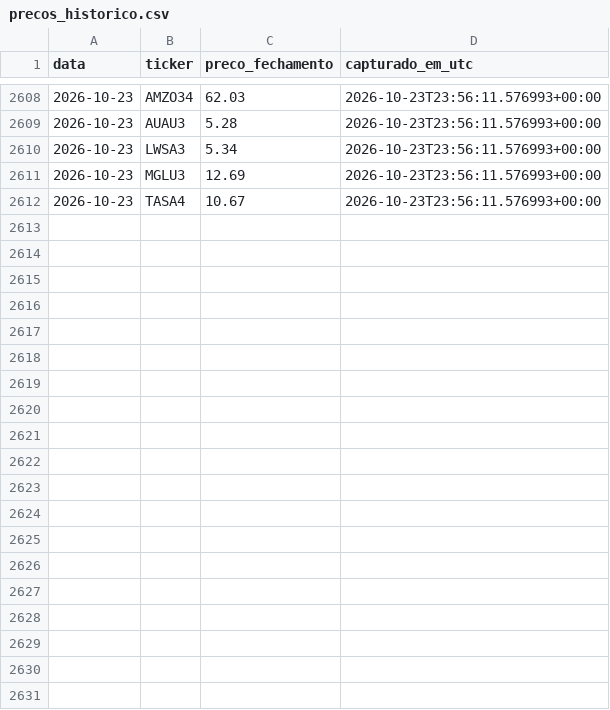
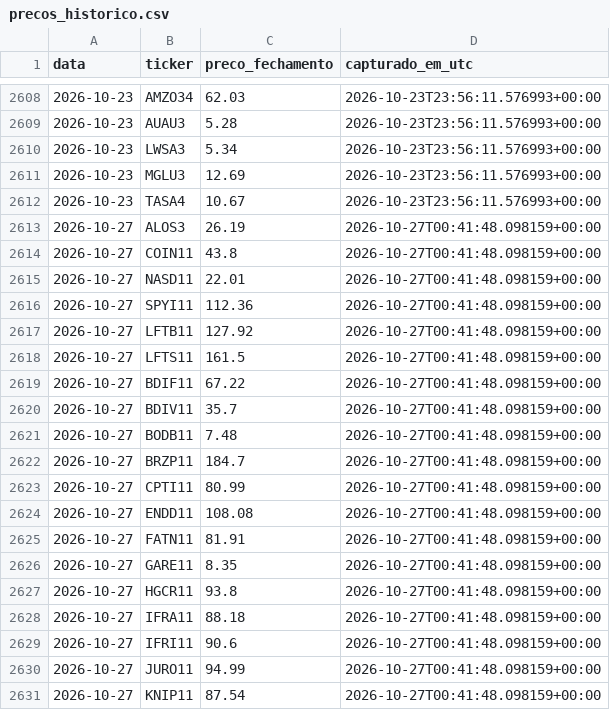
Before and after one commit to jacnetto14/financas, a CSV file: automation/data/precos_historico.csv, drawn as a sheet; only a part is shown, gaps mark what is left out; the diff covers the shown part only.

```diff
--- a/automation/data/precos_historico.csv
+++ b/automation/data/precos_historico.csv
@@ -2612 +2612,20 @@ data,ticker,preco_fechamento,capturado_em_utc
 2026-10-23,TASA4,10.67,2026-10-23T23:56:11.576993+00:00
+2026-10-27,ALOS3,26.19,2026-10-27T00:41:48.098159+00:00
+2026-10-27,COIN11,43.8,2026-10-27T00:41:48.098159+00:00
+2026-10-27,NASD11,22.01,2026-10-27T00:41:48.098159+00:00
+2026-10-27,SPYI11,112.36,2026-10-27T00:41:48.098159+00:00
+2026-10-27,LFTB11,127.92,2026-10-27T00:41:48.098159+00:00
+2026-10-27,LFTS11,161.5,2026-10-27T00:41:48.098159+00:00
+2026-10-27,BDIF11,67.22,2026-10-27T00:41:48.098159+00:00
+2026-10-27,BDIV11,35.7,2026-10-27T00:41:48.098159+00:00
+2026-10-27,BODB11,7.48,2026-10-27T00:41:48.098159+00:00
+2026-10-27,BRZP11,184.7,2026-10-27T00:41:48.098159+00:00
+2026-10-27,CPTI11,80.99,2026-10-27T00:41:48.098159+00:00
+2026-10-27,ENDD11,108.08,2026-10-27T00:41:48.098159+00:00
+2026-10-27,FATN11,81.91,2026-10-27T00:41:48.098159+00:00
+2026-10-27,GARE11,8.35,2026-10-27T00:41:48.098159+00:00
+2026-10-27,HGCR11,93.8,2026-10-27T00:41:48.098159+00:00
+2026-10-27,IFRA11,88.18,2026-10-27T00:41:48.098159+00:00
+2026-10-27,IFRI11,90.6,2026-10-27T00:41:48.098159+00:00
+2026-10-27,JURO11,94.99,2026-10-27T00:41:48.098159+00:00
+2026-10-27,KNIP11,87.54,2026-10-27T00:41:48.098159+00:00
```
Also changed, not shown: 17 added rows elsewhere in this file.
